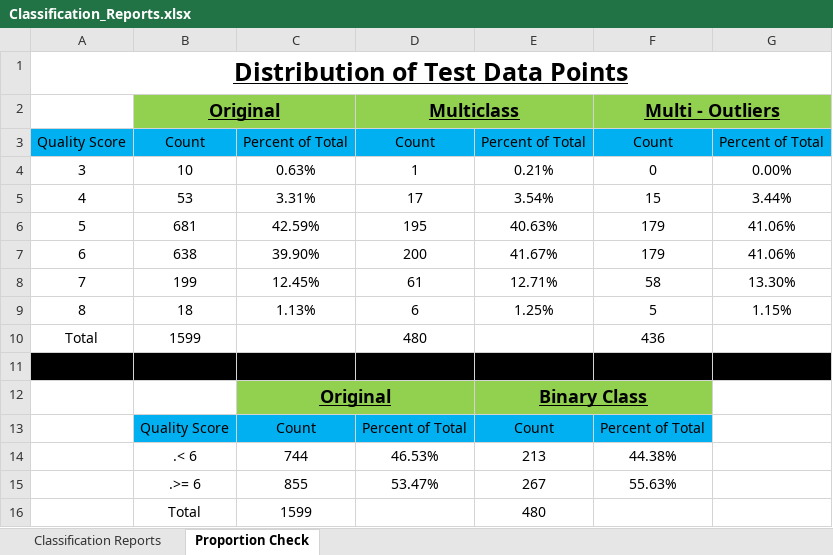
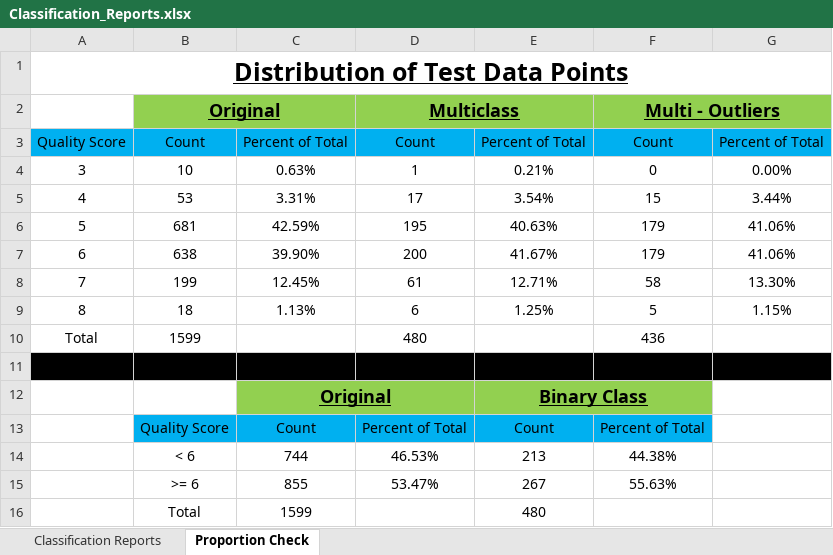
Before and after one commit to lt675/IS665_Final_Project, an Excel workbook: Classification_Reports.xlsx, sheet Proportion Check, drawn as a sheet; values as stored, in another font and other column widths than the file's, no borders; the diff names each change by its address in the sheet, - before the commit and + after, or states it on an @@ line.

Commit message:
Checkpoint 5

```diff
--- a/Classification_Reports.xlsx (sheet Proportion Check)
+++ b/Classification_Reports.xlsx (sheet Proportion Check)
-B14: .< 6
+B14: < 6
-B15: .>= 6
+B15: >= 6
```
Also changed, not shown: sheet Classification Reports, 9 other files.
